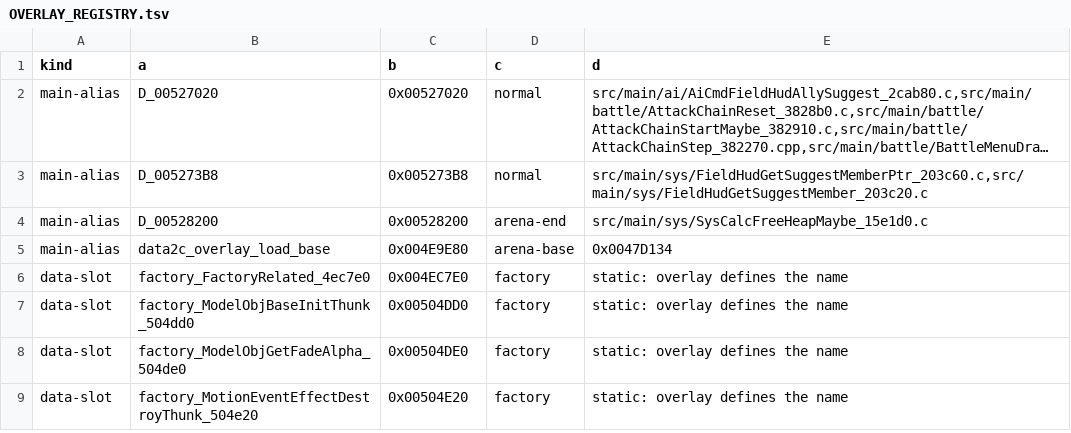
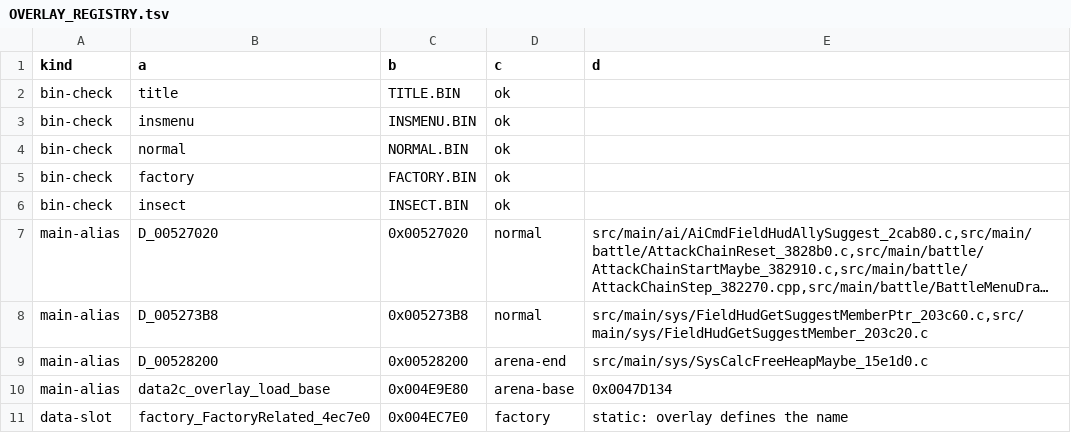
Before and after one commit to Dorgengoa/RGDecomp, a TSV file: pregen/overlay-gen-x64/OVERLAY_REGISTRY.tsv, drawn as a sheet; only a part is shown; the shorter side is filled out with more unchanged rows; long unchanged cells end in …; the diff names each change by its address in the sheet, - before the commit and + after, or states it on an @@ line.

```diff
--- a/pregen/overlay-gen-x64/OVERLAY_REGISTRY.tsv
+++ b/pregen/overlay-gen-x64/OVERLAY_REGISTRY.tsv
+row 2: bin-check | title | TITLE.BIN | ok
+row 3: bin-check | insmenu | INSMENU.BIN | ok
+row 4: bin-check | normal | NORMAL.BIN | ok
+row 5: bin-check | factory | FACTORY.BIN | ok
+row 6: bin-check | insect | INSECT.BIN | ok
```
Also changed, not shown: census/settings.tsv, pregen/overlay-gen/OVERLAY_REGISTRY.tsv, 57 other files.
